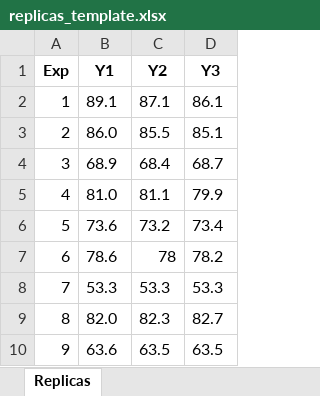
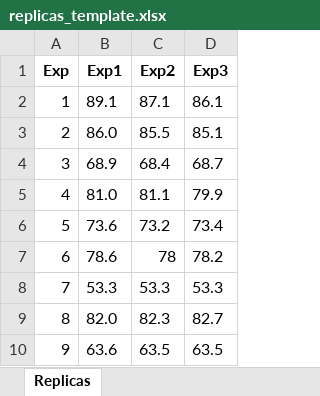
Before and after one commit to alissongui/t_system, an Excel workbook: replicas_template.xlsx, sheet Replicas, drawn as a sheet; values as stored, in another font and other column widths than the file's, no borders; the diff names each change by its address in the sheet, - before the commit and + after, or states it on an @@ line.

```diff
--- a/replicas_template.xlsx (sheet Replicas)
+++ b/replicas_template.xlsx (sheet Replicas)
-B1: Y1
+B1: Exp1
-C1: Y2
+C1: Exp2
-D1: Y3
+D1: Exp3
```
Also changed, not shown: 1 other file.
